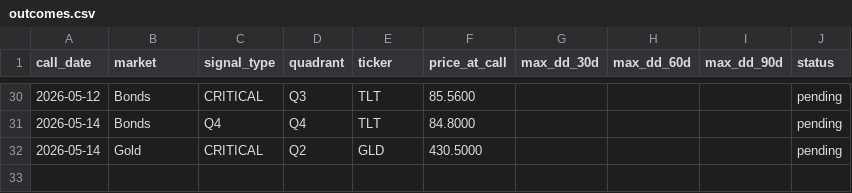
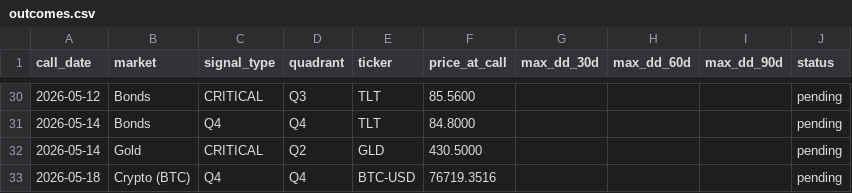
Before and after one commit to vonlambda/lambda-f-dashboard, a CSV file: outcomes.csv, drawn as a sheet; only a part is shown, gaps mark what is left out; the diff names each change by its address in the sheet, - before the commit and + after, or states it on an @@ line.

Commit message:
Update outcome ledger 2026-05-18

```diff
--- a/outcomes.csv
+++ b/outcomes.csv
+row 33: 2026-05-18 | Crypto (BTC) | Q4 | Q4 | BTC-USD | 76719.3516 |  |  |  | pending
```
